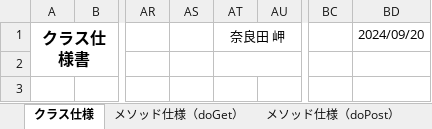
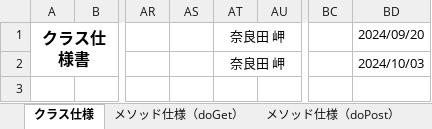
Before and after one commit to narata25/dev, an Excel workbook: 03_内部設計/022-クラス仕様書/servlet/MainServletのクラス仕様書.xlsx, sheet クラス仕様, drawn as a sheet; only a part is shown, gaps mark what is left out; values as stored, in another font and other column widths than the file's, no borders; the diff covers the shown part only; the diff names each change by its address in the sheet, - before the commit and + after, or states it on an @@ line.

```diff
--- a/03_内部設計/022-クラス仕様書/servlet/MainServletのクラス仕様書.xlsx (sheet クラス仕様)
+++ b/03_内部設計/022-クラス仕様書/servlet/MainServletのクラス仕様書.xlsx (sheet クラス仕様)
-AT2: (empty)
+AT2: 奈良田 岬
-BD2: (empty)
+BD2: 2024/10/03
```
Also changed, not shown: 2 edited cells elsewhere in this sheet, sheet メソッド仕様（doGet）, sheet メソッド仕様（doPost）, 03_内部設計/022-クラス仕様書/jsp/商品検索画面のJSP仕様書.xlsx, 03_内部設計/022-クラス仕様書/jsp/商品詳細表示画面のJSP仕様書.xlsx, 43 other files.
